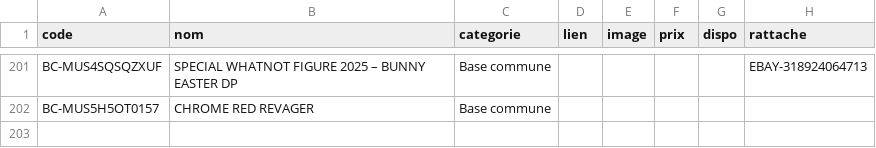
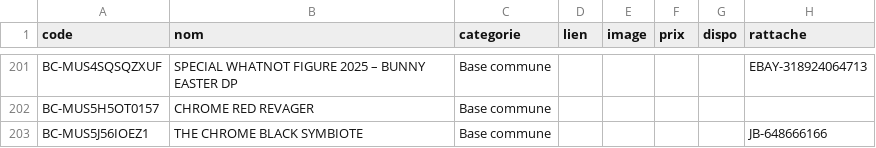
Before and after one commit to matd-prog/briquotheque, a TSV file: data/jb_commune.tsv, drawn as a sheet; only a part is shown, gaps mark what is left out; the diff names each change by its address in the sheet, - before the commit and + after, or states it on an @@ line.

Commit message:
Base commune : 1 blister(s)

```diff
--- a/data/jb_commune.tsv
+++ b/data/jb_commune.tsv
+row 203: BC-MUS5J56IOEZ1 | THE CHROME BLACK SYMBIOTE | Base commune |  |  |  |  | JB-648666166
```
